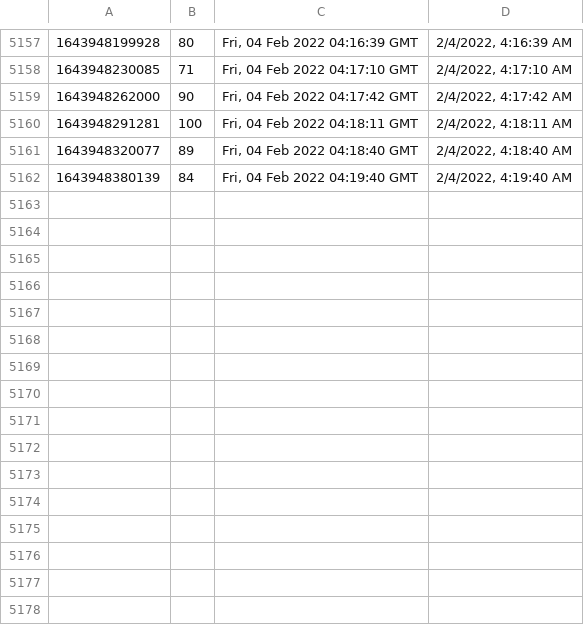
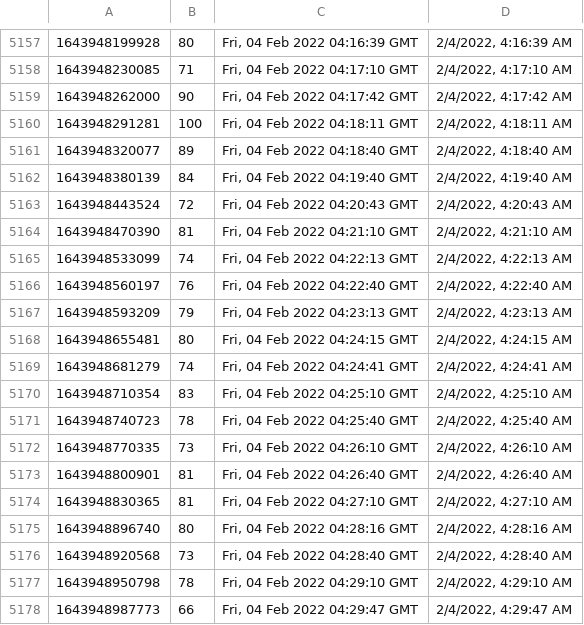
Before and after one commit to starwalker00/ethgasfee-data, a CSV file: data/2022-6.csv, drawn as a sheet; only a part is shown, gaps mark what is left out.

Commit message:
add data

```diff
--- a/data/2022-6.csv
+++ b/data/2022-6.csv
@@ -5162 +5162,17 @@
 1643948380139,84,"Fri, 04 Feb 2022 04:19:40 GMT","2/4/2022, 4:19:40 AM"
+1643948443524,72,"Fri, 04 Feb 2022 04:20:43 GMT","2/4/2022, 4:20:43 AM"
+1643948470390,81,"Fri, 04 Feb 2022 04:21:10 GMT","2/4/2022, 4:21:10 AM"
+1643948533099,74,"Fri, 04 Feb 2022 04:22:13 GMT","2/4/2022, 4:22:13 AM"
+1643948560197,76,"Fri, 04 Feb 2022 04:22:40 GMT","2/4/2022, 4:22:40 AM"
+1643948593209,79,"Fri, 04 Feb 2022 04:23:13 GMT","2/4/2022, 4:23:13 AM"
+1643948655481,80,"Fri, 04 Feb 2022 04:24:15 GMT","2/4/2022, 4:24:15 AM"
+1643948681279,74,"Fri, 04 Feb 2022 04:24:41 GMT","2/4/2022, 4:24:41 AM"
+1643948710354,83,"Fri, 04 Feb 2022 04:25:10 GMT","2/4/2022, 4:25:10 AM"
+1643948740723,78,"Fri, 04 Feb 2022 04:25:40 GMT","2/4/2022, 4:25:40 AM"
+1643948770335,73,"Fri, 04 Feb 2022 04:26:10 GMT","2/4/2022, 4:26:10 AM"
+1643948800901,81,"Fri, 04 Feb 2022 04:26:40 GMT","2/4/2022, 4:26:40 AM"
+1643948830365,81,"Fri, 04 Feb 2022 04:27:10 GMT","2/4/2022, 4:27:10 AM"
+1643948896740,80,"Fri, 04 Feb 2022 04:28:16 GMT","2/4/2022, 4:28:16 AM"
+1643948920568,73,"Fri, 04 Feb 2022 04:28:40 GMT","2/4/2022, 4:28:40 AM"
+1643948950798,78,"Fri, 04 Feb 2022 04:29:10 GMT","2/4/2022, 4:29:10 AM"
+1643948987773,66,"Fri, 04 Feb 2022 04:29:47 GMT","2/4/2022, 4:29:47 AM"
```
Also changed, not shown: 1 other file.
